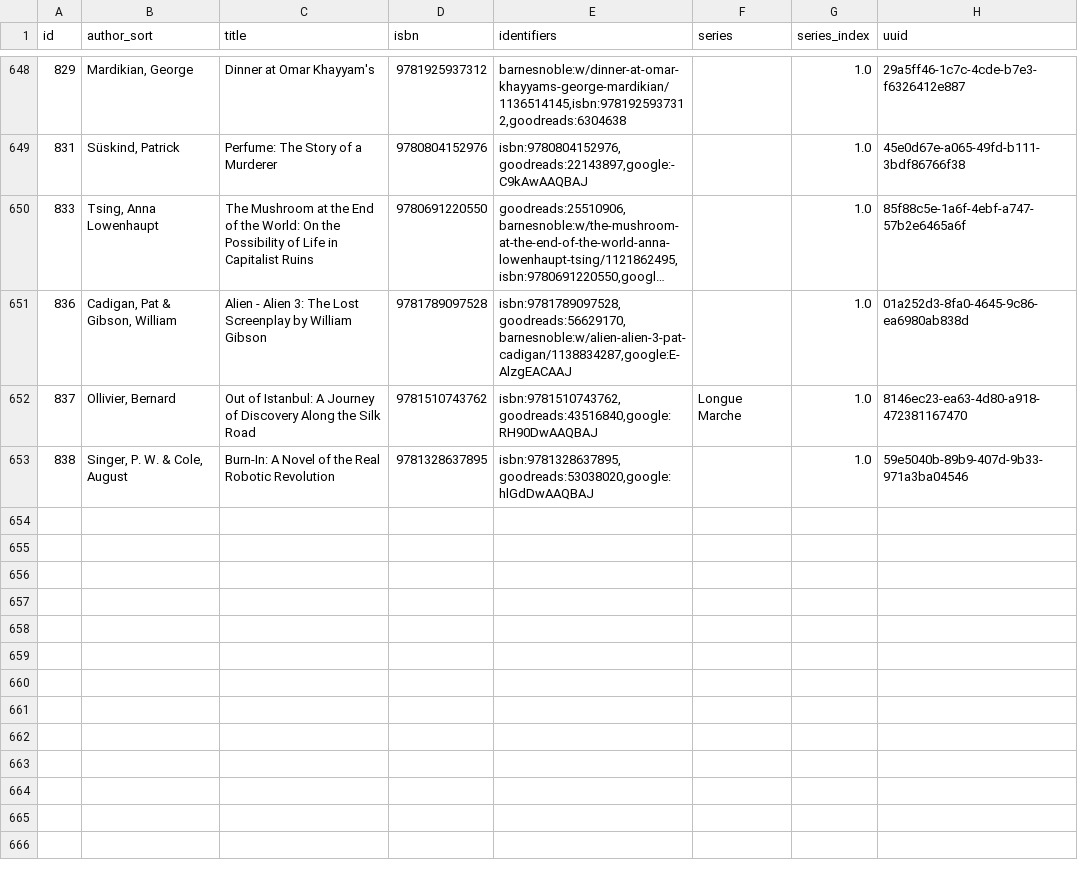
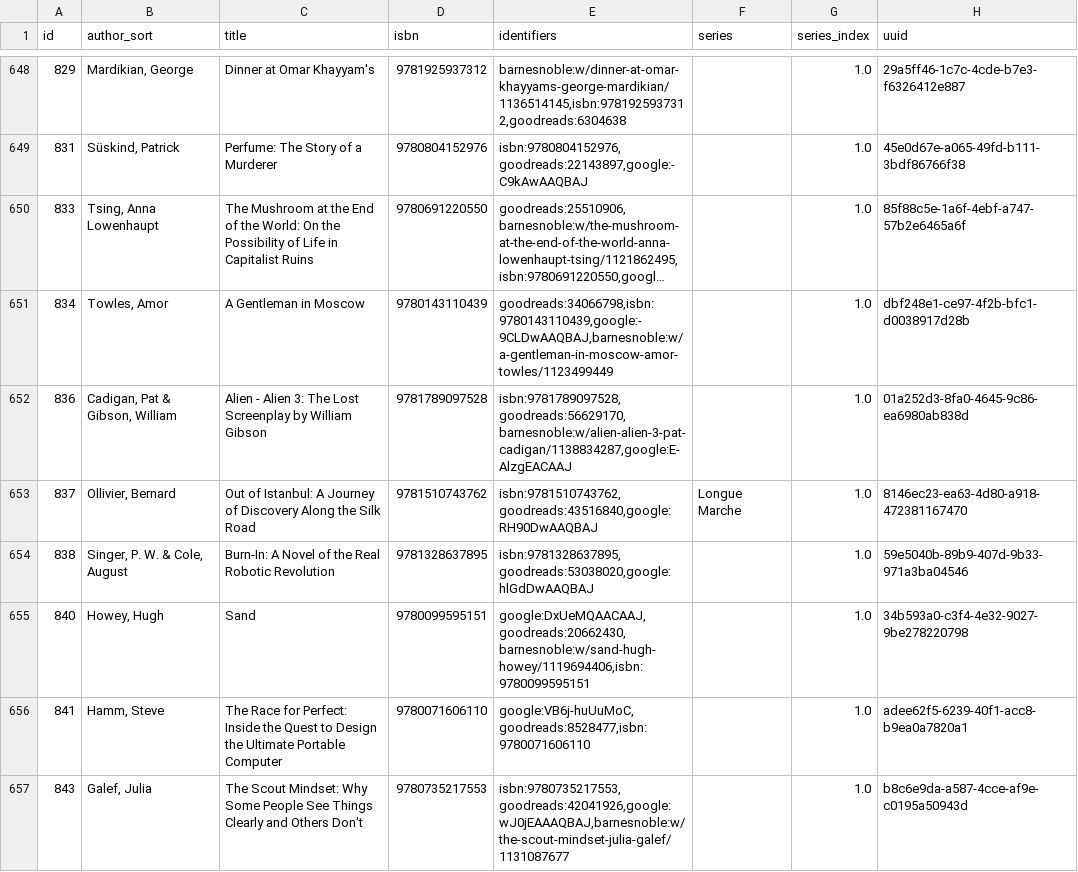
Before and after one commit to pigmonkey/pig-monkey.com, a CSV file: content/media/library/books.csv, drawn as a sheet; only a part is shown, gaps mark what is left out; long unchanged cells end in …; the diff names each change by its address in the sheet, - before the commit and + after, or states it on an @@ line.

Commit message:
update books

```diff
--- a/content/media/library/books.csv
+++ b/content/media/library/books.csv
+row 651: 834 | Towles, Amor | A Gentleman in Moscow | 9780143110439 | goodreads:34066798,isbn:9780143110439,google:-9CLDwAAQBAJ,barnesnoble:w/a-gentleman-in-moscow-amor-towles/1123499449 |  | 1.0 | dbf248e1-ce97-4f2b-bfc1-d0038917d28b
+row 655: 840 | Howey, Hugh | Sand | 9780099595151 | google:DxUeMQAACAAJ,goodreads:20662430,barnesnoble:w/sand-hugh-howey/1119694406,isbn:9780099595151 |  | 1.0 | 34b593a0-c3f4-4e32-9027-9be278220798
+row 656: 841 | Hamm, Steve | The Race for Perfect: Inside the Quest to Design the Ultimate Portable Computer | 9780071606110 | google:VB6j-huUuMoC,goodreads:8528477,isbn:9780071606110 |  | 1.0 | adee62f5-6239-40f1-acc8-b9ea0a7820a1
+row 657: 843 | Galef, Julia | The Scout Mindset: Why Some People See Things Clearly and Others Don't | 9780735217553 | isbn:9780735217553,goodreads:42041926,google:wJ0jEAAAQBAJ,barnesnoble:w/the-scout-mindset-julia-galef/1131087677 |  | 1.0 | b8c6e9da-a587-4cce-af9e-c0195a50943d
```
Also changed, not shown: 1 other file.
